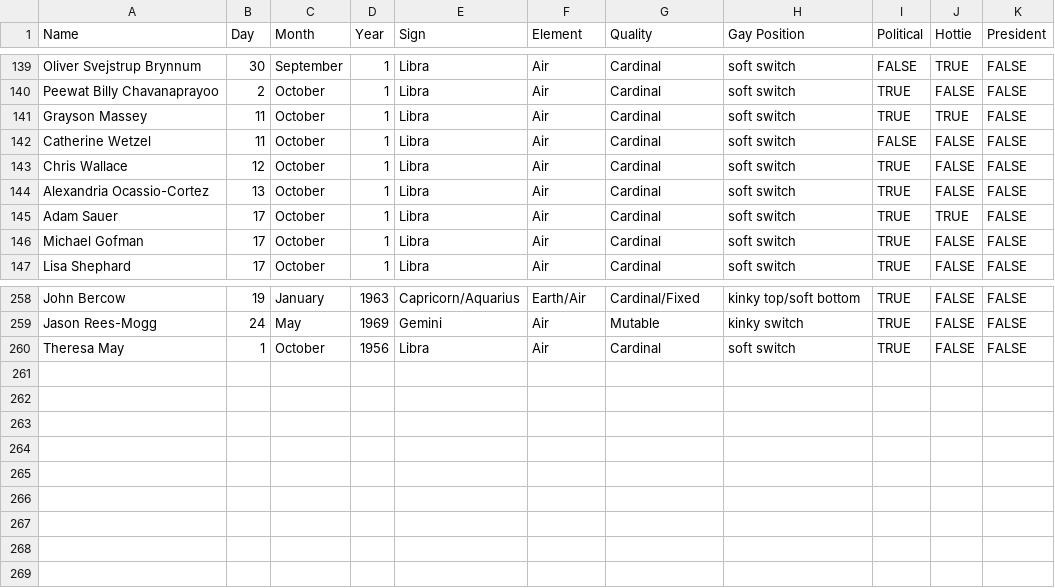
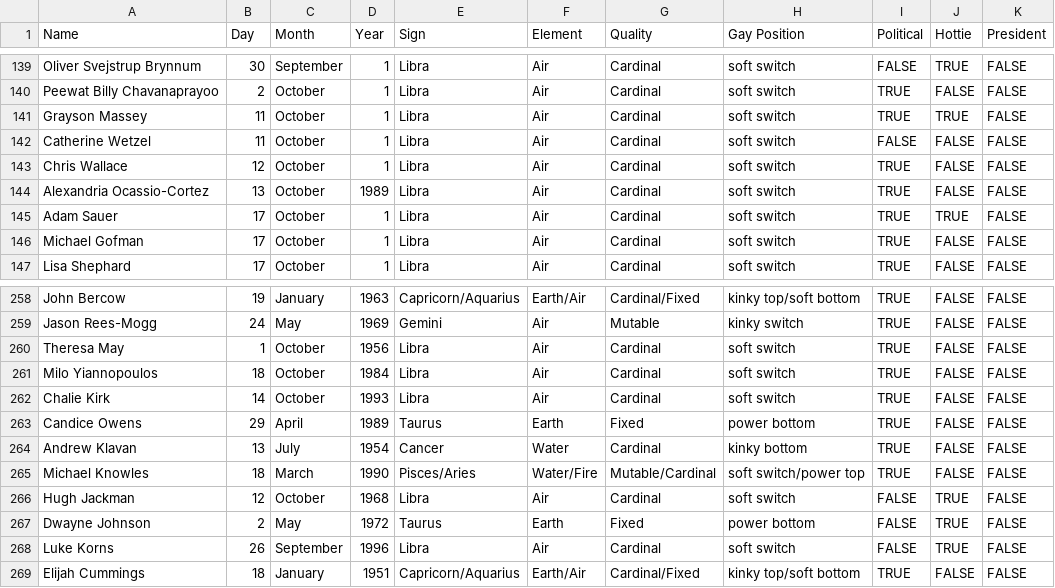
Before and after one commit to vincentwetzel/Zodiac, a CSV file: people.csv, drawn as a sheet; only a part is shown, gaps mark what is left out.

Commit message:
~Added functionality to sort/print lists of names by order of their birthday.

```diff
--- a/people.csv
+++ b/people.csv
@@ -143,3 +143,3 @@ Catherine Wetzel,11,October,1,Libra,Air,Cardinal,soft switch,FALSE,FALSE,FALSE
 Chris Wallace,12,October,1,Libra,Air,Cardinal,soft switch,TRUE,FALSE,FALSE
-Alexandria Ocassio-Cortez,13,October,1,Libra,Air,Cardinal,soft switch,TRUE,FALSE,FALSE
+Alexandria Ocassio-Cortez,13,October,1989,Libra,Air,Cardinal,soft switch,TRUE,FALSE,FALSE
 Adam Sauer,17,October,1,Libra,Air,Cardinal,soft switch,TRUE,TRUE,FALSE
@@ -260 +260,10 @@ Jason Rees-Mogg,24,May,1969,Gemini,Air,Mutable,kinky switch,TRUE,FALSE,FALSE
 Theresa May,1,October,1956,Libra,Air,Cardinal,soft switch,TRUE,FALSE,FALSE
+Milo Yiannopoulos,18,October,1984,Libra,Air,Cardinal,soft switch,TRUE,FALSE,FALSE
+Chalie Kirk,14,October,1993,Libra,Air,Cardinal,soft switch,TRUE,FALSE,FALSE
+Candice Owens,29,April,1989,Taurus,Earth,Fixed,power bottom,TRUE,FALSE,FALSE
+Andrew Klavan,13,July,1954,Cancer,Water,Cardinal,kinky bottom,TRUE,FALSE,FALSE
+Michael Knowles,18,March,1990,Pisces/Aries,Water/Fire,Mutable/Cardinal,soft switch/power top,TRUE,FALSE,FALSE
+Hugh Jackman,12,October,1968,Libra,Air,Cardinal,soft switch,FALSE,TRUE,FALSE
+Dwayne Johnson,2,May,1972,Taurus,Earth,Fixed,power bottom,FALSE,TRUE,FALSE
+Luke Korns,26,September,1996,Libra,Air,Cardinal,soft switch,FALSE,TRUE,FALSE
+Elijah Cummings,18,January,1951,Capricorn/Aquarius,Earth/Air,Cardinal/Fixed,kinky top/soft bottom,TRUE,FALSE,FALSE
```
Also changed, not shown: 1 other file.
